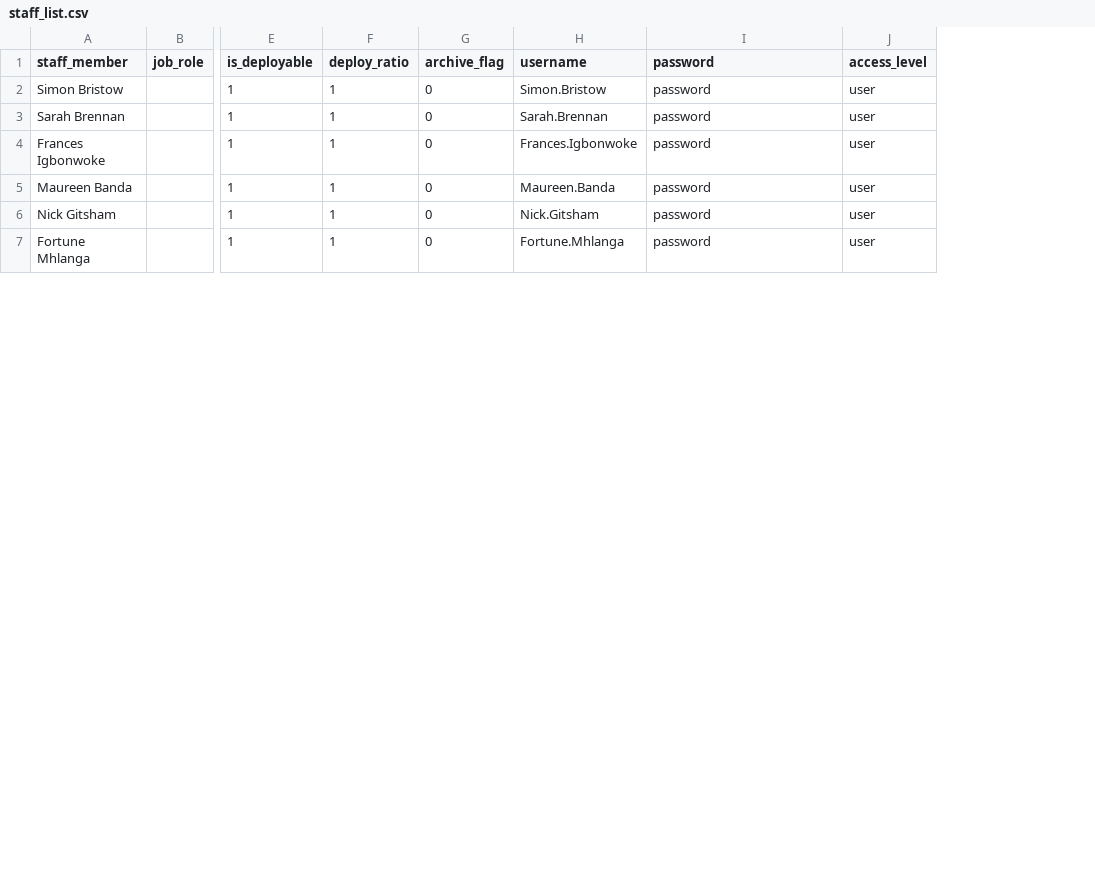
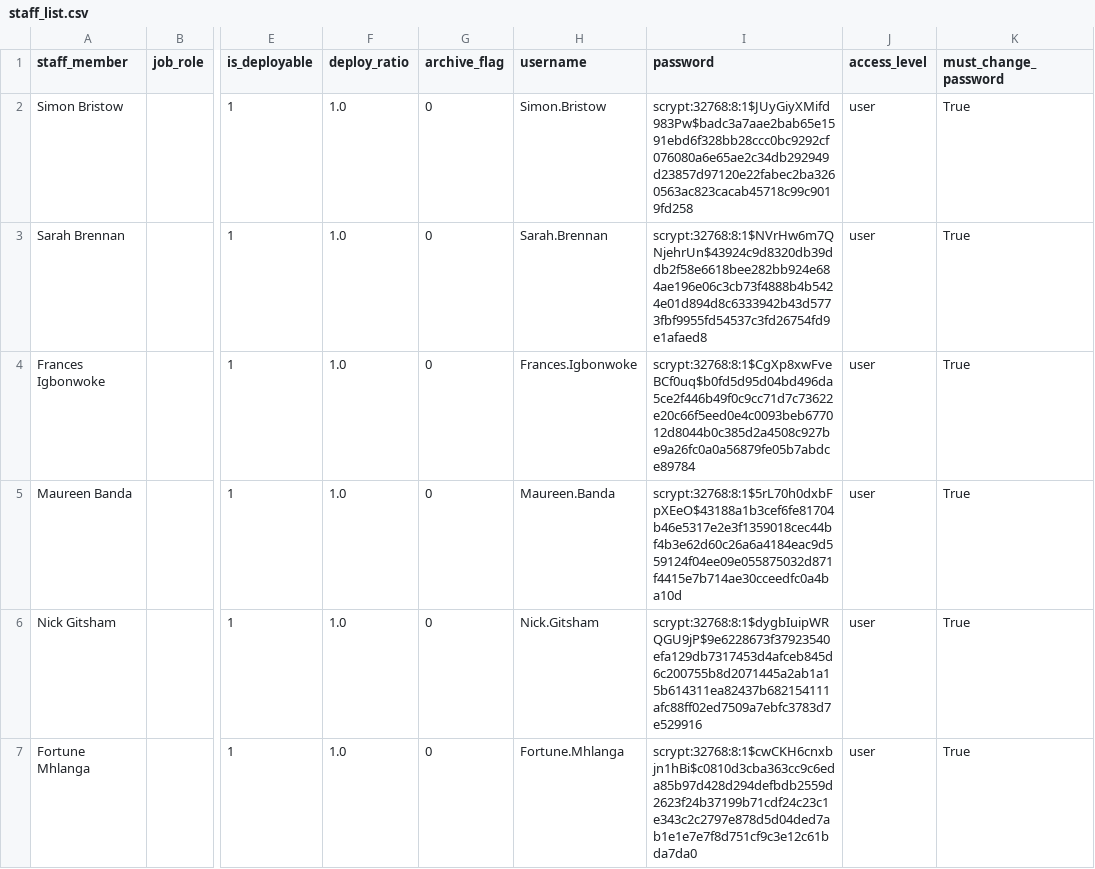
Before and after one commit to MightyAtom220474/girft_res_app, a CSV file: .streamlit/staff_list.csv, drawn as a sheet; only a part is shown, gaps mark what is left out; the diff covers the shown part only; the diff names each change by its address in the sheet, - before the commit and + after, or states it on an @@ line.

```diff
--- a/.streamlit/staff_list.csv
+++ b/.streamlit/staff_list.csv
+column K (must_change_password), rows 2-7: all True
-F2:F7 (deploy_ratio): 1
+F2:F7 (deploy_ratio): 1.0
-I2 (password): password
+I2 (password): scrypt:32768:8:1$JUyGiyXMifd983Pw$badc3a7aae2bab65e1591ebd6f328bb28ccc0bc9292cf076080a6e65ae2c34db292949d23857d97120e22fabec2ba3260563ac823cacab45718c99c9019fd258
-I3 (password): password
+I3 (password): scrypt:32768:8:1$NVrHw6m7QNjehrUn$43924c9d8320db39ddb2f58e6618bee282bb924e684ae196e06c3cb73f4888b4b5424e01d894d8c6333942b43d5773fbf9955fd54537c3fd26754fd9e1afaed8
-I4 (password): password
+I4 (password): scrypt:32768:8:1$CgXp8xwFveBCf0uq$b0fd5d95d04bd496da5ce2f446b49f0c9cc71d7c73622e20c66f5eed0e4c0093beb677012d8044b0c385d2a4508c927be9a26fc0a0a56879fe05b7abdce89784
-I5 (password): password
+I5 (password): scrypt:32768:8:1$5rL70h0dxbFpXEeO$43188a1b3cef6fe81704b46e5317e2e3f1359018cec44bf4b3e62d60c26a6a4184eac9d559124f04ee09e055875032d871f4415e7b714ae30cceedfc0a4ba10d
-I6 (password): password
+I6 (password): scrypt:32768:8:1$dygbIuipWRQGU9jP$9e6228673f37923540efa129db7317453d4afceb845d6c200755b8d2071445a2ab1a15b614311ea82437b682154111afc88ff02ed7509a7ebfc3783d7e529916
-I7 (password): password
+I7 (password): scrypt:32768:8:1$cwCKH6cnxbjn1hBi$c0810d3cba363cc9c6eda85b97d428d294defbdb2559d2623f24b37199b71cdf24c23c1e343c2c2797e878d5d04ded7ab1e1e7e7f8d751cf9c3e12c61bda7da0
```
Also changed, not shown: 25 edited cells elsewhere in this file, 6 other files.
